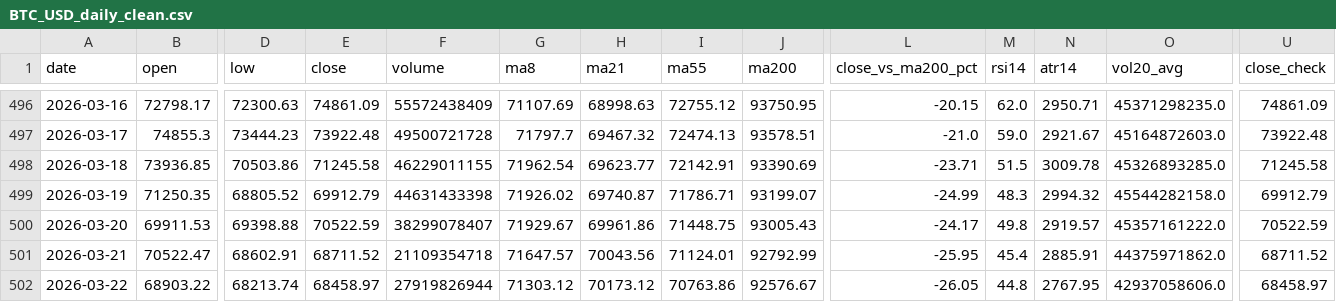
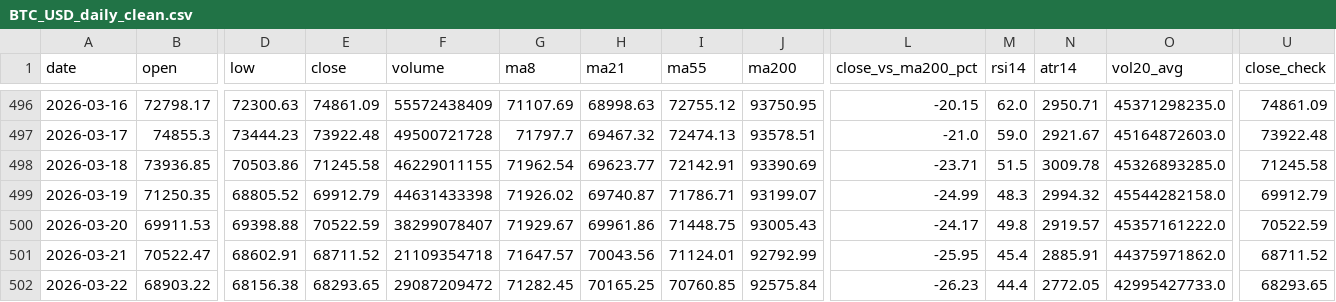
Before and after one commit to invisibleseller/stockprice, a CSV file: data/BTC_USD_daily_clean.csv, drawn as a sheet; only a part is shown, gaps mark what is left out; the diff names each change by its address in the sheet, - before the commit and + after, or states it on an @@ line.

```diff
--- a/data/BTC_USD_daily_clean.csv
+++ b/data/BTC_USD_daily_clean.csv
-D502 (low): 68213.74
+D502 (low): 68156.38
-E502 (close): 68458.97
+E502 (close): 68293.65
-F502 (volume): 27919826944
+F502 (volume): 29087209472
-G502 (ma8): 71303.12
+G502 (ma8): 71282.45
-H502 (ma21): 70173.12
+H502 (ma21): 70165.25
-I502 (ma55): 70763.86
+I502 (ma55): 70760.85
-J502 (ma200): 92576.67
+J502 (ma200): 92575.84
-L502 (close_vs_ma200_pct): -26.05
+L502 (close_vs_ma200_pct): -26.23
-M502 (rsi14): 44.8
+M502 (rsi14): 44.4
-N502 (atr14): 2767.95
+N502 (atr14): 2772.05
-O502 (vol20_avg): 42937058606.0
+O502 (vol20_avg): 42995427733.0
-U502 (close_check): 68458.97
+U502 (close_check): 68293.65
```
Also changed, not shown: 1 other file.
